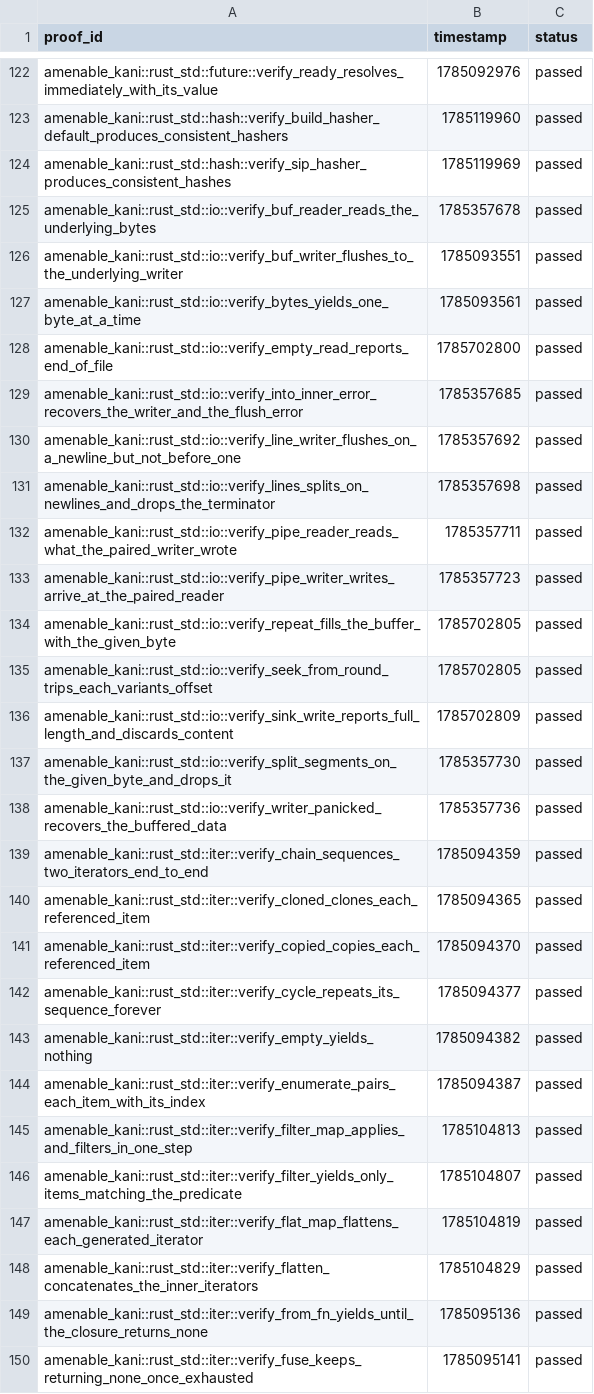
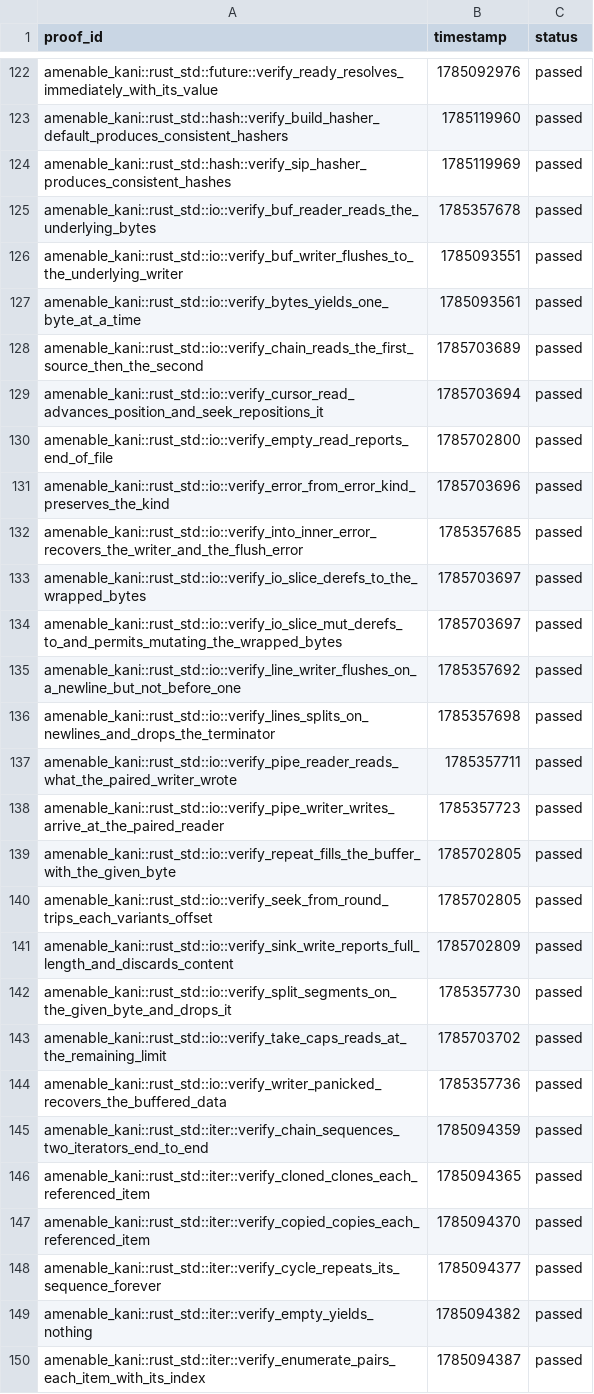
Before and after one commit to crumplecup/amenable, a CSV file: artifacts/kani-verification-results.csv, drawn as a sheet; only a part is shown, gaps mark what is left out; the shorter side is filled out with more unchanged rows.

```diff
--- a/artifacts/kani-verification-results.csv
+++ b/artifacts/kani-verification-results.csv
@@ -127,4 +127,9 @@ amenable_kani::rust_std::io::verify_buf_writer_flushes_to_the_underlying_writer,
 amenable_kani::rust_std::io::verify_bytes_yields_one_byte_at_a_time,1785093561,passed
+amenable_kani::rust_std::io::verify_chain_reads_the_first_source_then_the_second,1785703689,passed
+amenable_kani::rust_std::io::verify_cursor_read_advances_position_and_seek_repositions_it,1785703694,passed
 amenable_kani::rust_std::io::verify_empty_read_reports_end_of_file,1785702800,passed
+amenable_kani::rust_std::io::verify_error_from_error_kind_preserves_the_kind,1785703696,passed
 amenable_kani::rust_std::io::verify_into_inner_error_recovers_the_writer_and_the_flush_error,1785357685,passed
+amenable_kani::rust_std::io::verify_io_slice_derefs_to_the_wrapped_bytes,1785703697,passed
+amenable_kani::rust_std::io::verify_io_slice_mut_derefs_to_and_permits_mutating_the_wrapped_bytes,1785703697,passed
 amenable_kani::rust_std::io::verify_line_writer_flushes_on_a_newline_but_not_before_one,1785357692,passed
@@ -137,2 +142,3 @@ amenable_kani::rust_std::io::verify_sink_write_reports_full_length_and_discards_
 amenable_kani::rust_std::io::verify_split_segments_on_the_given_byte_and_drops_it,1785357730,passed
+amenable_kani::rust_std::io::verify_take_caps_reads_at_the_remaining_limit,1785703702,passed
 amenable_kani::rust_std::io::verify_writer_panicked_recovers_the_buffered_data,1785357736,passed
```
Also changed, not shown: 2 other files.
